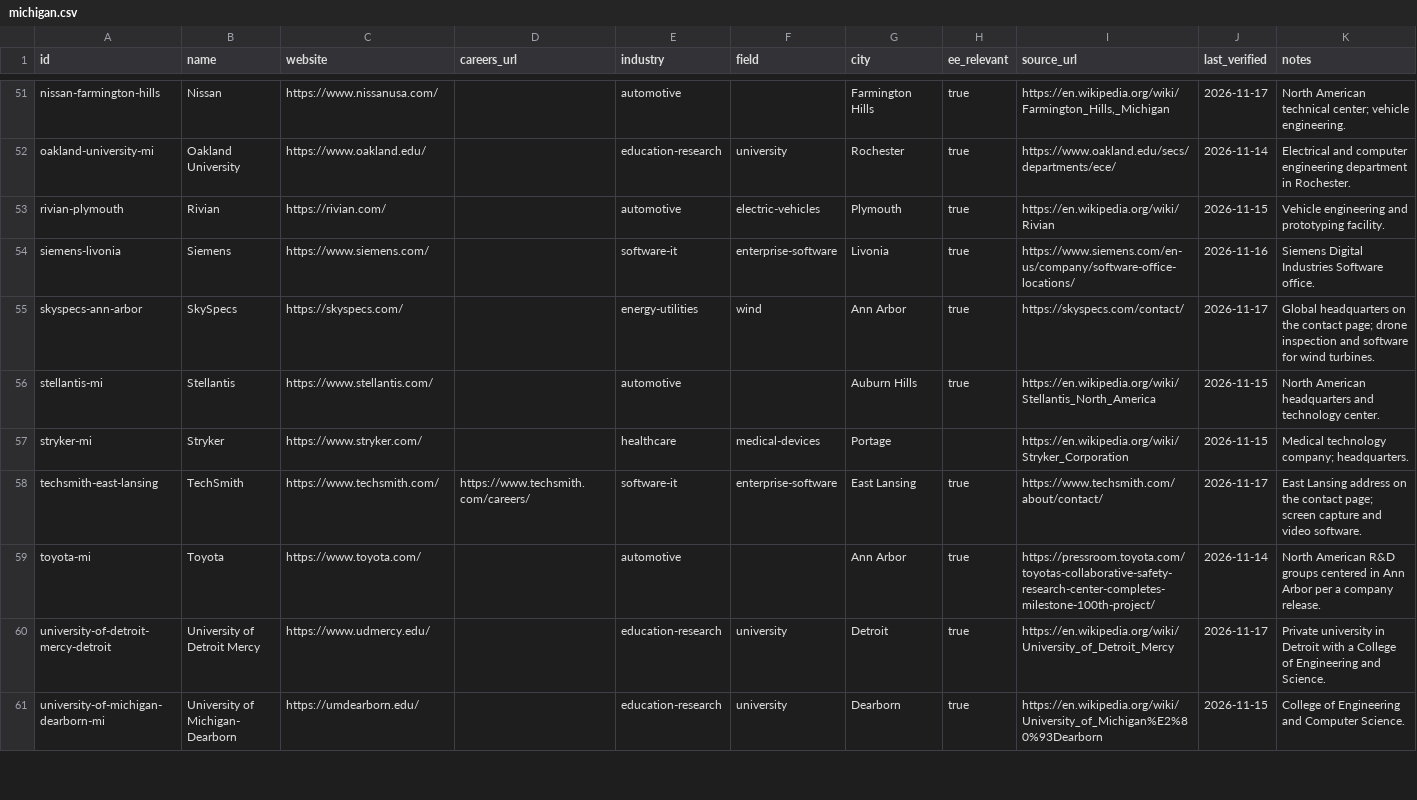
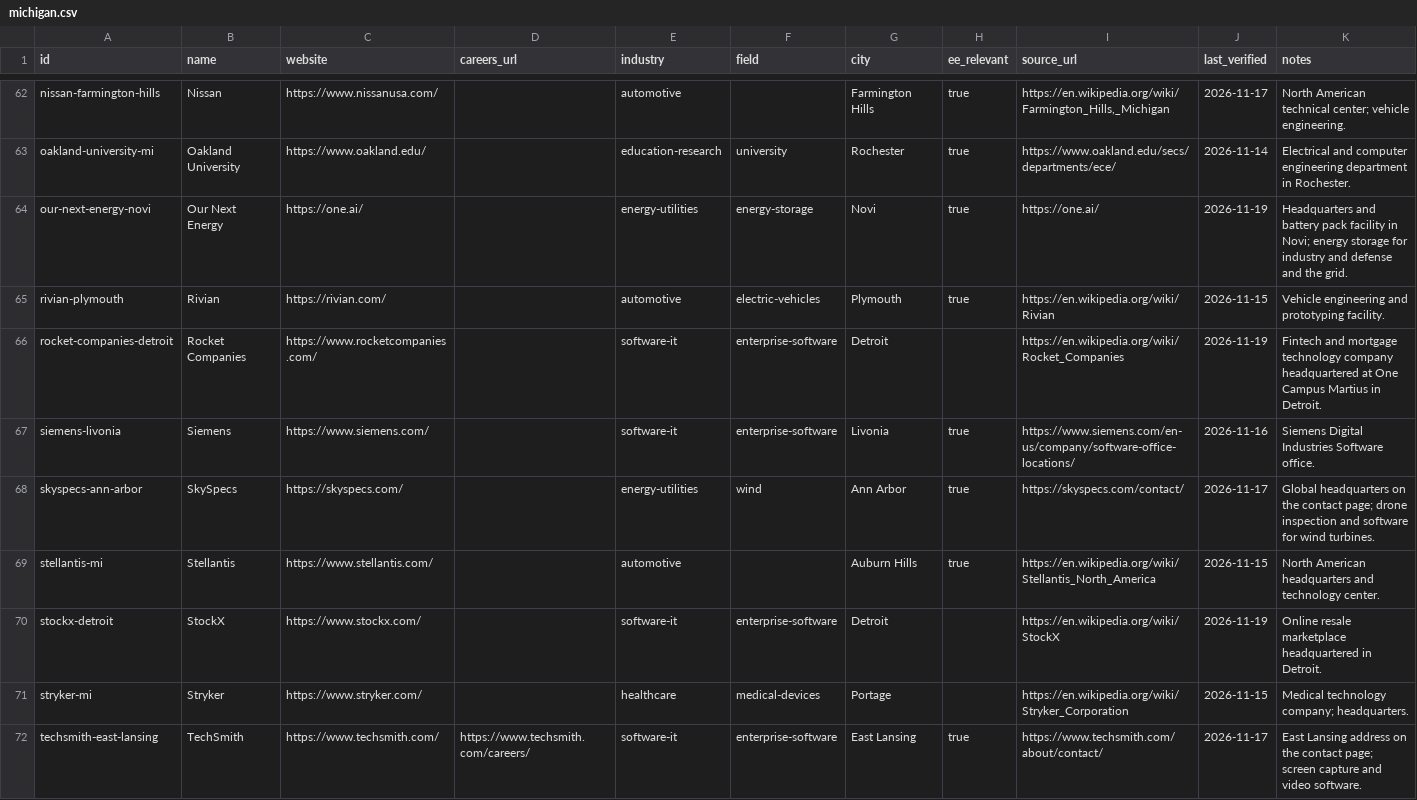
Before and after one commit to edwardasilva/company-lists, a CSV file: data/us/michigan.csv, drawn as a sheet; only a part is shown, gaps mark what is left out; the shorter side is filled out with more unchanged rows; the diff covers the shown part only.

```diff
--- a/data/us/michigan.csv
+++ b/data/us/michigan.csv
@@ -52,3 +63,5 @@ nissan-farmington-hills,Nissan,https://www.nissanusa.com/,,automotive,,Farmingto
 oakland-university-mi,Oakland University,https://www.oakland.edu/,,education-research,university,Rochester,true,https://www.oakland.edu/secs/departments/ece/,2026-11-14,Electrical and computer engineering department in Rochester.
+our-next-energy-novi,Our Next Energy,https://one.ai/,,energy-utilities,energy-storage,Novi,true,https://one.ai/,2026-11-19,Headquarters and battery pack facility in Novi; energy storage for industry and defense and the grid.
 rivian-plymouth,Rivian,https://rivian.com/,,automotive,electric-vehicles,Plymouth,true,https://en.wikipedia.org/wiki/Rivian,2026-11-15,Vehicle engineering and prototyping facility.
+rocket-companies-detroit,Rocket Companies,https://www.rocketcompanies.com/,,software-it,enterprise-software,Detroit,,https://en.wikipedia.org/wiki/Rocket_Companies,2026-11-19,Fintech and mortgage technology company headquartered at One Campus Martius in Detroit.
 siemens-livonia,Siemens,https://www.siemens.com/,,software-it,enterprise-software,Livonia,true,https://www.siemens.com/en-us/company/software-office-locations/,2026-11-16,Siemens Digital Industries Software office.
@@ -56,2 +69,3 @@ skyspecs-ann-arbor,SkySpecs,https://skyspecs.com/,,energy-utilities,wind,Ann Arb
 stellantis-mi,Stellantis,https://www.stellantis.com/,,automotive,,Auburn Hills,true,https://en.wikipedia.org/wiki/Stellantis_North_America,2026-11-15,North American headquarters and technology center.
+stockx-detroit,StockX,https://www.stockx.com/,,software-it,enterprise-software,Detroit,,https://en.wikipedia.org/wiki/StockX,2026-11-19,Online resale marketplace headquartered in Detroit.
 stryker-mi,Stryker,https://www.stryker.com/,,healthcare,medical-devices,Portage,,https://en.wikipedia.org/wiki/Stryker_Corporation,2026-11-15,Medical technology company; headquarters.
```
Also changed, not shown: 14 added rows elsewhere in this file, data/us/florida.csv, data/us/new-york.csv, 47 other files.
